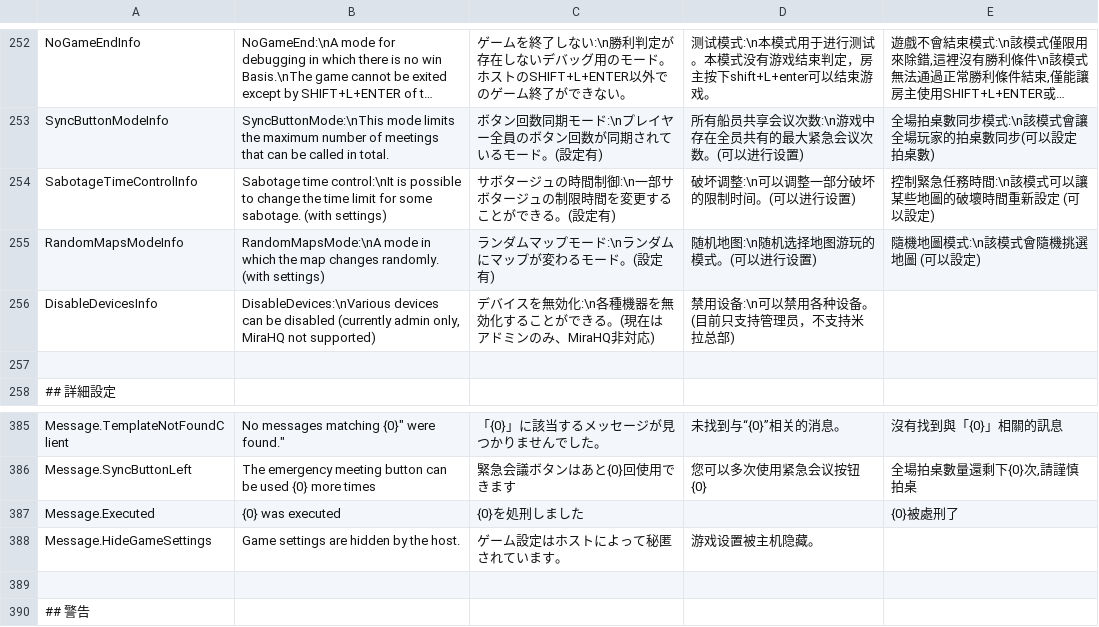
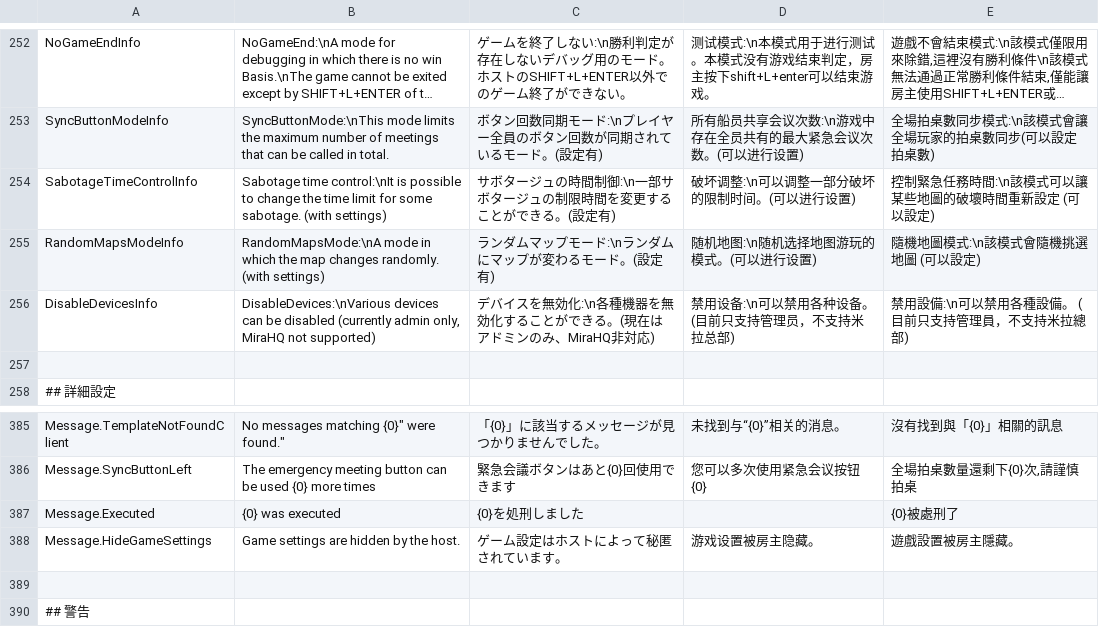
Before and after one commit to tukasa0001/TownOfHost, a CSV file: Resources/string.csv, drawn as a sheet; only a part is shown, gaps mark what is left out; long unchanged cells end in ….

Commit message:
csv update SChinese TChinese

```diff
--- a/Resources/string.csv
+++ b/Resources/string.csv
@@ -255,3 +255,3 @@ SabotageTimeControlInfo,Sabotage time control:\nIt is possible to change the tim
 RandomMapsModeInfo,RandomMapsMode:\nA mode in which the map changes randomly. (with settings),ランダムマップモード:\nランダムにマップが変わるモード。(設定有),随机地图:\n随机选择地图游玩的模式。(可以进行设置),"隨機地圖模式:\n該模式會隨機挑選地圖 (可以設定)"
-DisableDevicesInfo,"DisableDevices:\nVarious devices can be disabled (currently admin only, MiraHQ not supported)",デバイスを無効化:\n各種機器を無効化することができる。(現在はアドミンのみ、MiraHQ非対応),禁用设备:\n可以禁用各种设备。(目前只支持管理员，不支持米拉总部),
+DisableDevicesInfo,"DisableDevices:\nVarious devices can be disabled (currently admin only, MiraHQ not supported)",デバイスを無効化:\n各種機器を無効化することができる。(現在はアドミンのみ、MiraHQ非対応),禁用设备:\n可以禁用各种设备。(目前只支持管理员，不支持米拉总部),禁用設備:\n可以禁用各種設備。 (目前只支持管理員，不支持米拉總部)
 
@@ -387,3 +387,3 @@ Message.SyncButtonLeft,The emergency meeting button can be used {0} more times,
 Message.Executed,{0} was executed,{0}を処刑しました,,{0}被處刑了
-Message.HideGameSettings,Game settings are hidden by the host.,ゲーム設定はホストによって秘匿されています。,游戏设置被主机隐藏。,
+Message.HideGameSettings,Game settings are hidden by the host.,ゲーム設定はホストによって秘匿されています。,游戏设置被房主隐藏。,遊戲設置被房主隱藏。
 
```
